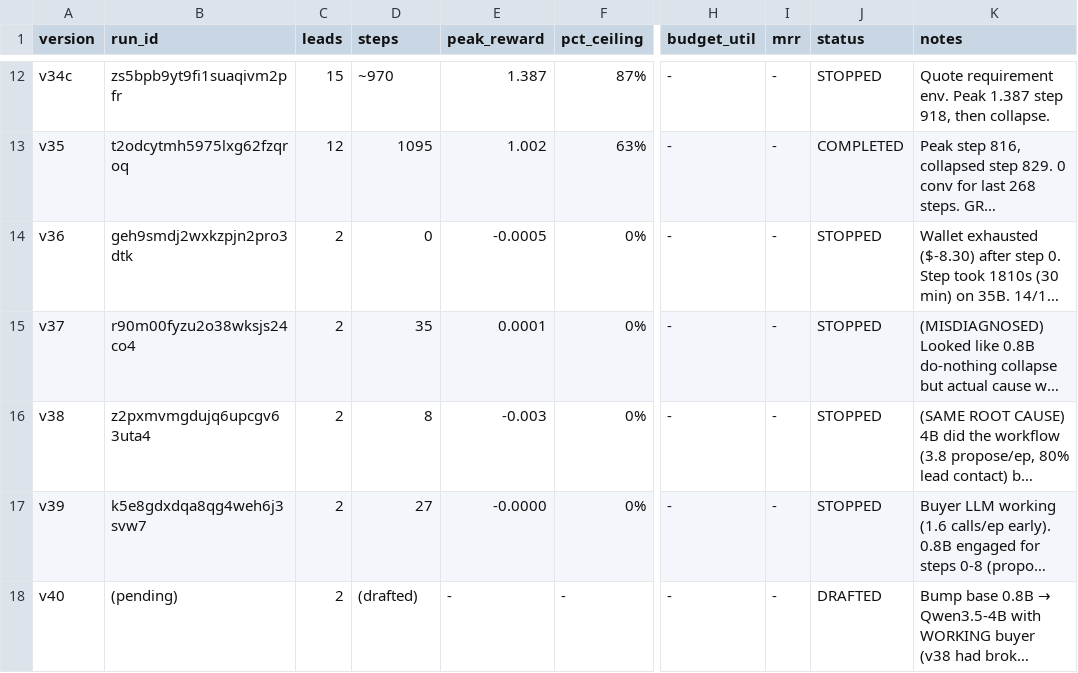
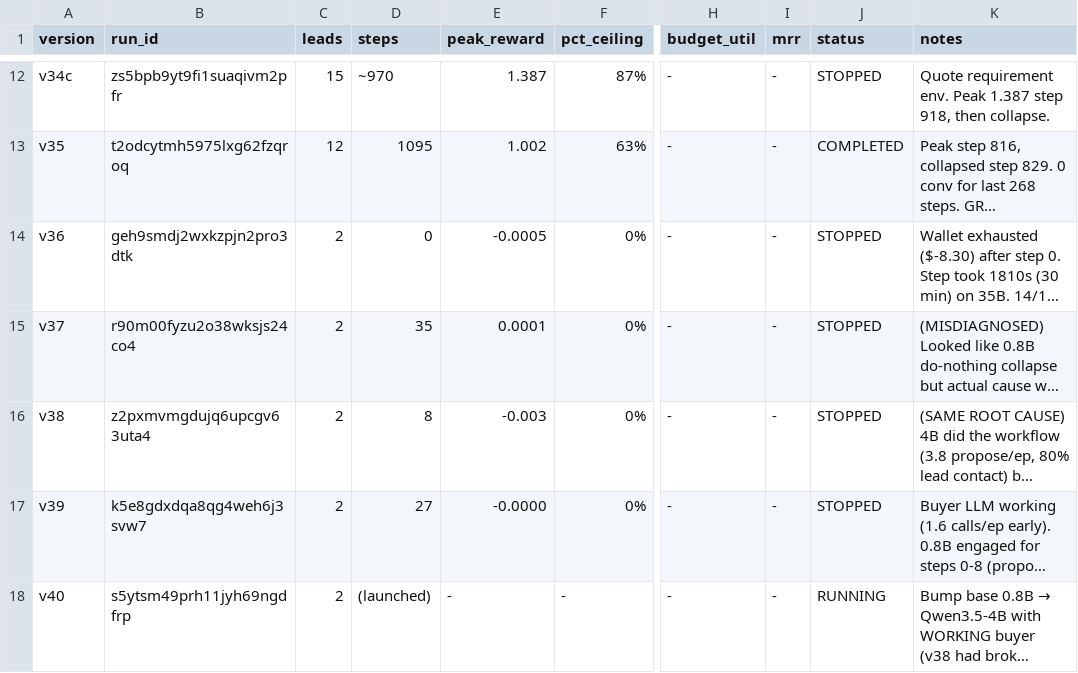
Before and after one commit to Hamza-Mos/salesbench-prime, a TSV file: results.tsv, drawn as a sheet; only a part is shown, gaps mark what is left out; long unchanged cells end in …; the diff names each change by its address in the sheet, - before the commit and + after, or states it on an @@ line.

Commit message:
v40 launched (run s5ytsm49prh11jyh69ngdfrp)

```diff
--- a/results.tsv
+++ b/results.tsv
-B18 (run_id): (pending)
+B18 (run_id): s5ytsm49prh11jyh69ngdfrp
-D18 (steps): (drafted)
+D18 (steps): (launched)
-J18 (status): DRAFTED
+J18 (status): RUNNING
```
